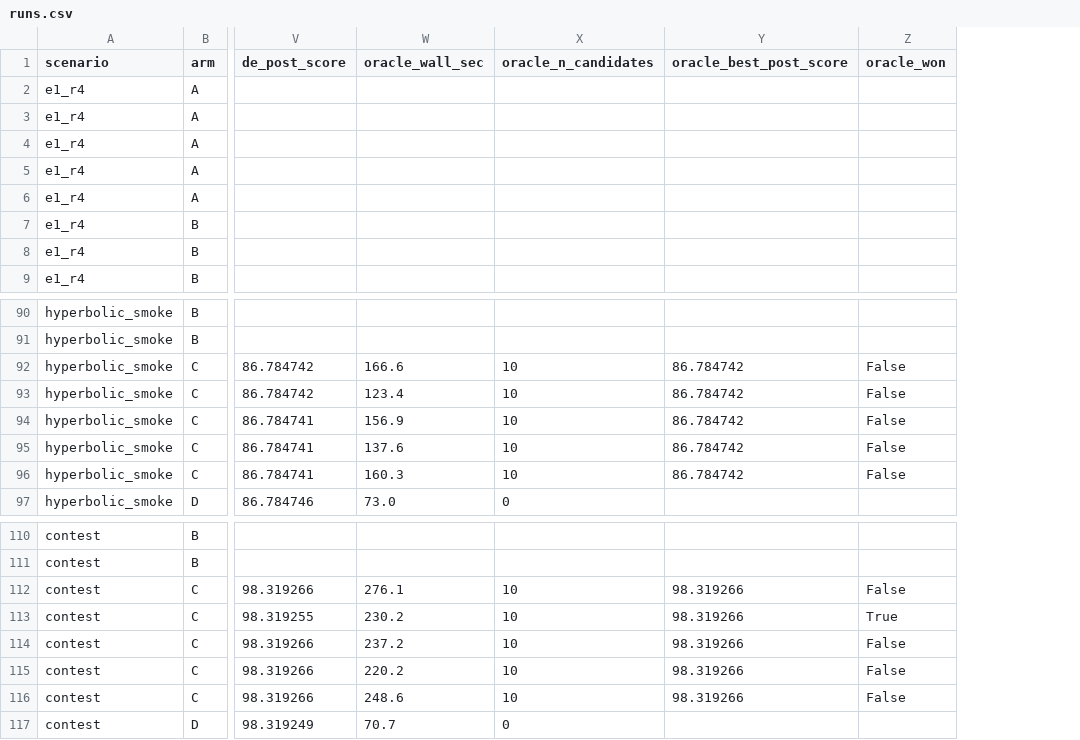
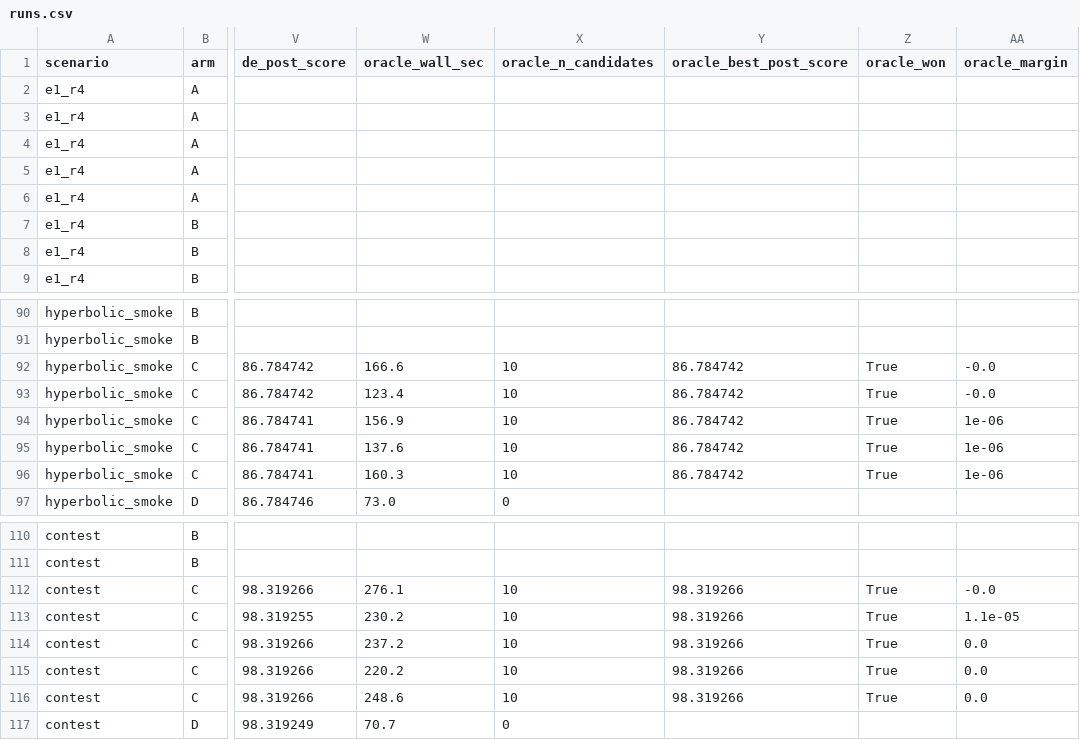
Before and after one commit to happpycorn/ODC_GMAT_Planner, a CSV file: docs/oracle_phase2/runs.csv, drawn as a sheet; only a part is shown, gaps mark what is left out; the diff names each change by its address in the sheet, - before the commit and + after, or states it on an @@ line.

```diff
--- a/docs/oracle_phase2/runs.csv
+++ b/docs/oracle_phase2/runs.csv
+column AA (oracle_margin), rows 92-96: -0.0 | -0.0 | 1e-06 | 1e-06 | 1e-06; rows 112-116: -0.0 | 1.1e-05 | 0.0 | 0.0 | 0.0
-Z92:Z96 (oracle_won): False
+Z92:Z96 (oracle_won): True
-Z112 (oracle_won): False
+Z112 (oracle_won): True
-Z114:Z116 (oracle_won): False
+Z114:Z116 (oracle_won): True
```
Also changed, not shown: 11 other files.
